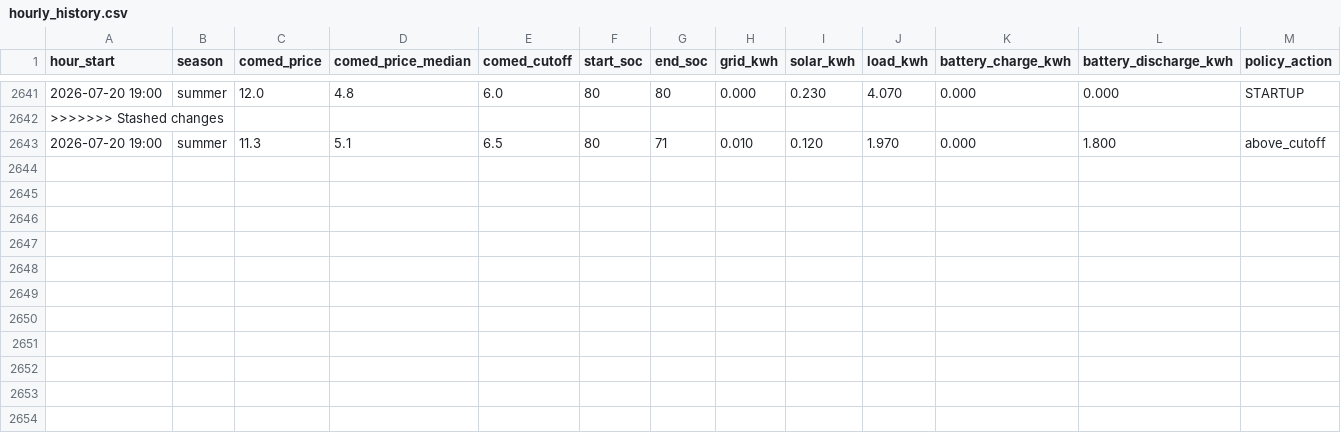
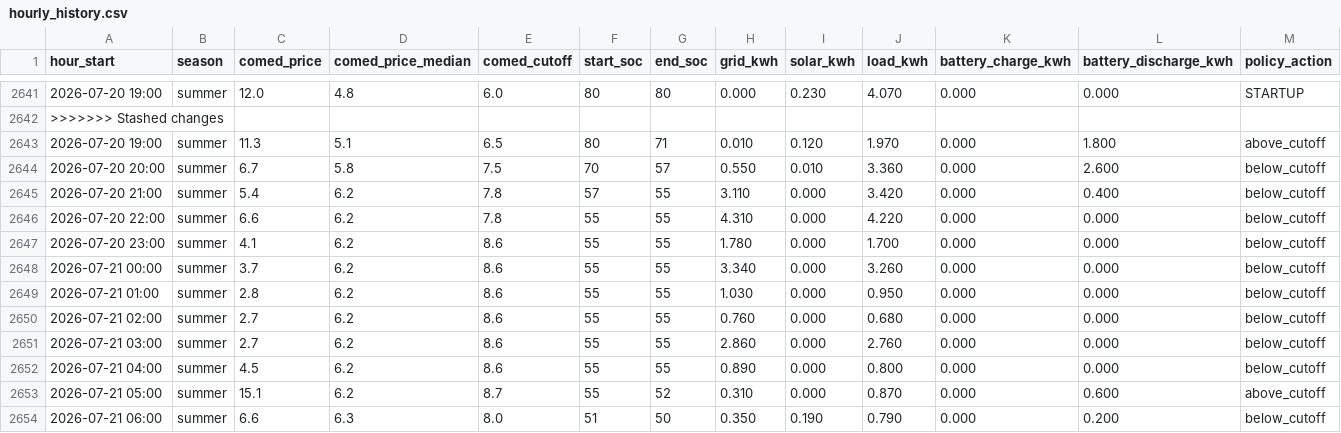
Before and after one commit to vosslab/battery-control, a CSV file: data/hourly_history.csv, drawn as a sheet; only a part is shown, gaps mark what is left out; rows hold the shown columns only; the diff names each change by its address in the sheet, - before the commit and + after, or states it on an @@ line.

Commit message:
Add 11 hourly data rows through 2026-07-21 06:00

```diff
--- a/data/hourly_history.csv
+++ b/data/hourly_history.csv
+row 2644: 2026-07-20 20:00 | summer | 6.7 | 5.8 | 7.5 | 70 | 57 | 0.550 | 0.010 | 3.360 | 0.000 | 2.600 | below_cutoff
+row 2645: 2026-07-20 21:00 | summer | 5.4 | 6.2 | 7.8 | 57 | 55 | 3.110 | 0.000 | 3.420 | 0.000 | 0.400 | below_cutoff
+row 2646: 2026-07-20 22:00 | summer | 6.6 | 6.2 | 7.8 | 55 | 55 | 4.310 | 0.000 | 4.220 | 0.000 | 0.000 | below_cutoff
+row 2647: 2026-07-20 23:00 | summer | 4.1 | 6.2 | 8.6 | 55 | 55 | 1.780 | 0.000 | 1.700 | 0.000 | 0.000 | below_cutoff
+row 2648: 2026-07-21 00:00 | summer | 3.7 | 6.2 | 8.6 | 55 | 55 | 3.340 | 0.000 | 3.260 | 0.000 | 0.000 | below_cutoff
+row 2649: 2026-07-21 01:00 | summer | 2.8 | 6.2 | 8.6 | 55 | 55 | 1.030 | 0.000 | 0.950 | 0.000 | 0.000 | below_cutoff
+row 2650: 2026-07-21 02:00 | summer | 2.7 | 6.2 | 8.6 | 55 | 55 | 0.760 | 0.000 | 0.680 | 0.000 | 0.000 | below_cutoff
+row 2651: 2026-07-21 03:00 | summer | 2.7 | 6.2 | 8.6 | 55 | 55 | 2.860 | 0.000 | 2.760 | 0.000 | 0.000 | below_cutoff
+row 2652: 2026-07-21 04:00 | summer | 4.5 | 6.2 | 8.6 | 55 | 55 | 0.890 | 0.000 | 0.800 | 0.000 | 0.000 | below_cutoff
+row 2653: 2026-07-21 05:00 | summer | 15.1 | 6.2 | 8.7 | 55 | 52 | 0.310 | 0.000 | 0.870 | 0.000 | 0.600 | above_cutoff
+row 2654: 2026-07-21 06:00 | summer | 6.6 | 6.3 | 8.0 | 51 | 50 | 0.350 | 0.190 | 0.790 | 0.000 | 0.200 | below_cutoff
```
